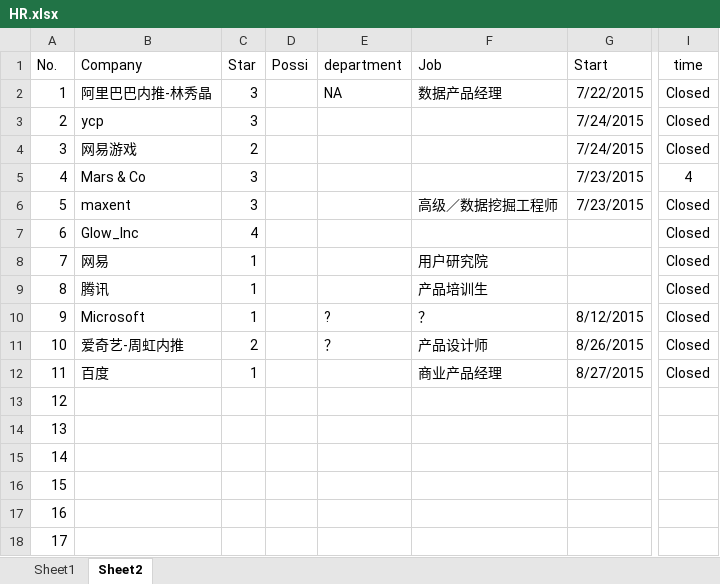
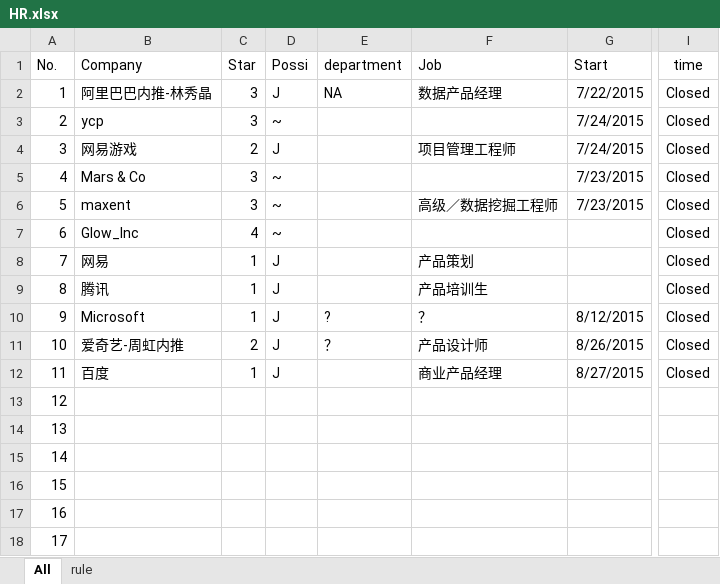
Before and after one commit to alwee021/CV, an Excel workbook: HR.xlsx, sheet All, drawn as a sheet; only a part is shown, gaps mark what is left out; values as stored, in another font and other column widths than the file's, no borders; conditional formats not drawn; the diff names each change by its address in the sheet, - before the commit and + after, or states it on an @@ line.

```diff
--- a/HR.xlsx (sheet All)
+++ b/HR.xlsx (sheet All)
-sheet tab: Sheet1
+sheet tab: rule
-sheet tab: Sheet2
+sheet tab: All
@@ sheet tab order changed: All | rule @@
-D2 (Possi): (empty)
+D2 (Possi): J
-D3 (Possi): (empty)
+D3 (Possi): ~
-D4 (Possi): (empty)
+D4 (Possi): J
-F4 (Job): (empty)
+F4 (Job): 项目管理工程师
-D5:D7 (Possi): (empty)
+D5:D7 (Possi): ~
-I5 (time): 4
+I5 (time): Closed
-D8:D12 (Possi): (empty)
+D8:D12 (Possi): J
-F8 (Job): 用户研究院
+F8 (Job): 产品策划
```
Also changed, not shown: sheet rule, Balance Sheet.xlsx, 8 other files.
